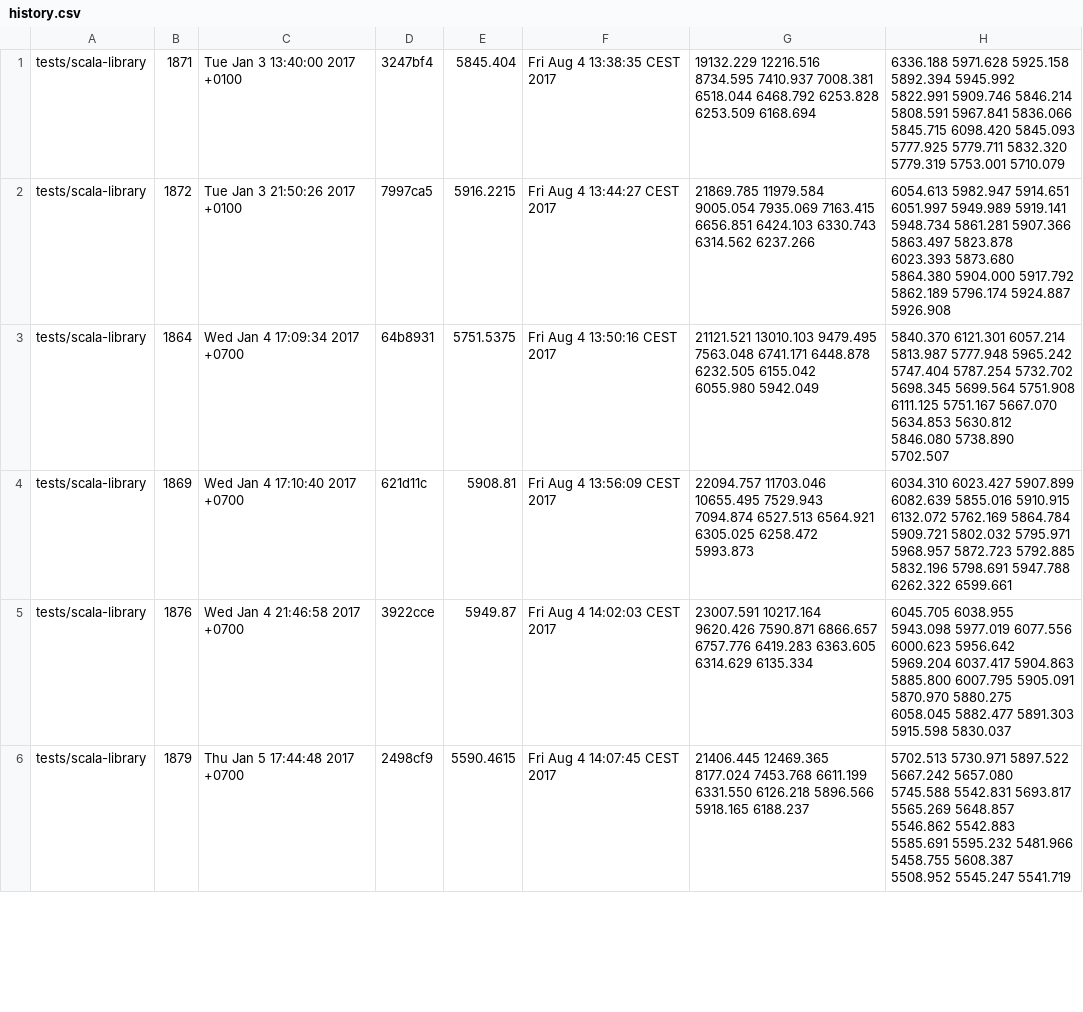
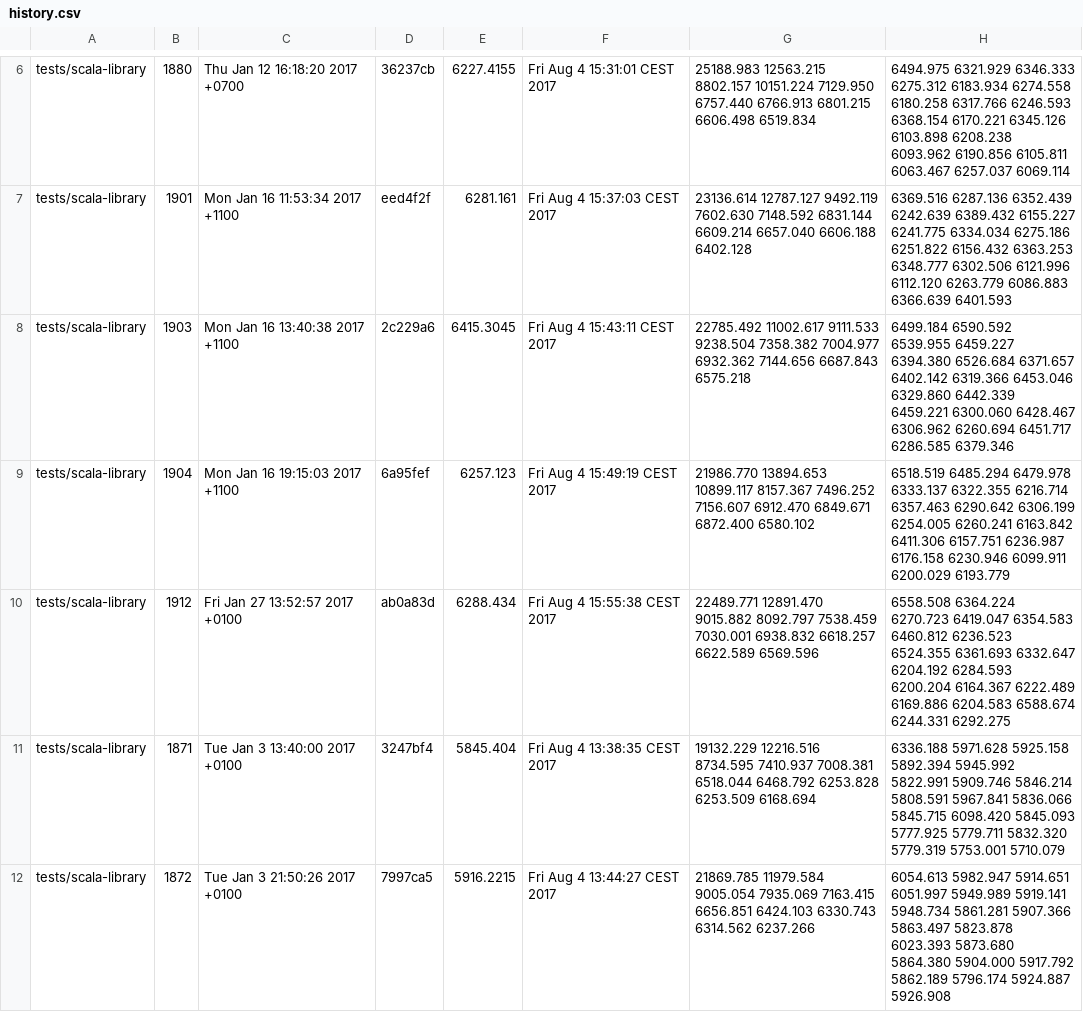
Before and after one commit to lampepfl/bench, a CSV file: history.csv, drawn as a sheet; only a part is shown, gaps mark what is left out; the shorter side is filled out with more unchanged rows; the diff covers the shown part only.

Commit message:
[bot]add data to history

```diff
--- a/history.csv
+++ b/history.csv
@@ -1 +6,6 @@
+tests/scala-library, 1880, Thu Jan 12 16:18:20 2017 +0700, 36237cb, 6227.4155, Fri Aug  4 15:31:01 CEST 2017, 25188.983 12563.215 8802.157 10151.224 7129.950 6757.440 6766.913 6801.215 6606.498 6519.834 , 6494.975 6321.929 6346.333 6275.312 6183.934 6274.558 6180.258 6317.766 6246.593 6368.154 6170.221 6345.126 6103.898 6208.238 6093.962 6190.856 6105.811 6063.467 6257.037 6069.114
+tests/scala-library, 1901, Mon Jan 16 11:53:34 2017 +1100, eed4f2f, 6281.161, Fri Aug  4 15:37:03 CEST 2017, 23136.614 12787.127 9492.119 7602.630 7148.592 6831.144 6609.214 6657.040 6606.188 6402.128 , 6369.516 6287.136 6352.439 6242.639 6389.432 6155.227 6241.775 6334.034 6275.186 6251.822 6156.432 6363.253 6348.777 6302.506 6121.996 6112.120 6263.779 6086.883 6366.639 6401.593
+tests/scala-library, 1903, Mon Jan 16 13:40:38 2017 +1100, 2c229a6, 6415.3045, Fri Aug  4 15:43:11 CEST 2017, 22785.492 11002.617 9111.533 9238.504 7358.382 7004.977 6932.362 7144.656 6687.843 6575.218 , 6499.184 6590.592 6539.955 6459.227 6394.380 6526.684 6371.657 6402.142 6319.366 6453.046 6329.860 6442.339 6459.221 6300.060 6428.467 6306.962 6260.694 6451.717 6286.585 6379.346
+tests/scala-library, 1904, Mon Jan 16 19:15:03 2017 +1100, 6a95fef, 6257.123, Fri Aug  4 15:49:19 CEST 2017, 21986.770 13894.653 10899.117 8157.367 7496.252 7156.607 6912.470 6849.671 6872.400 6580.102 , 6518.519 6485.294 6479.978 6333.137 6322.355 6216.714 6357.463 6290.642 6306.199 6254.005 6260.241 6163.842 6411.306 6157.751 6236.987 6176.158 6230.946 6099.911 6200.029 6193.779
+tests/scala-library, 1912, Fri Jan 27 13:52:57 2017 +0100, ab0a83d, 6288.434, Fri Aug  4 15:55:38 CEST 2017, 22489.771 12891.470 9015.882 8092.797 7538.459 7030.001 6938.832 6618.257 6622.589 6569.596 , 6558.508 6364.224 6270.723 6419.047 6354.583 6460.812 6236.523 6524.355 6361.693 6332.647 6204.192 6284.593 6200.204 6164.367 6222.489 6169.886 6204.583 6588.674 6244.331 6292.275
 tests/scala-library, 1871, Tue Jan 3 13:40:00 2017 +0100, 3247bf4, 5845.404, Fri Aug  4 13:38:35 CEST 2017, 19132.229 12216.516 8734.595 7410.937 7008.381 6518.044 6468.792 6253.828 6253.509 6168.694 , 6336.188 5971.628 5925.158 5892.394 5945.992 5822.991 5909.746 5846.214 5808.591 5967.841 5836.066 5845.715 6098.420 5845.093 5777.925 5779.711 5832.320 5779.319 5753.001 5710.079
```
Also changed, not shown: 5 added rows elsewhere in this file.
